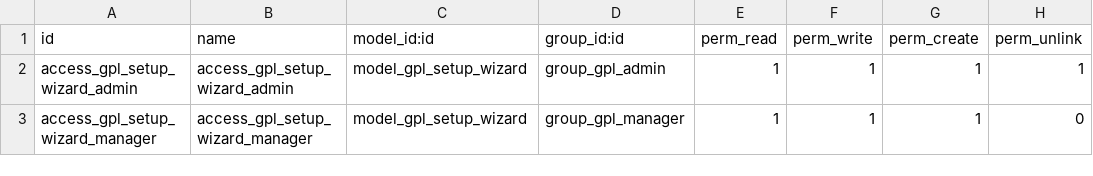
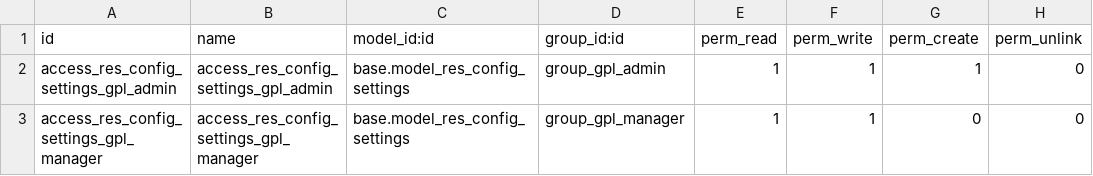
Before and after one commit to MahayaImad/cpss_gpl, a CSV file: cpss_gpl_base/security/ir.model.access.csv, drawn as a sheet.

Commit message:
cpss_gpl_base sans wizard

```diff
--- a/cpss_gpl_base/security/ir.model.access.csv
+++ b/cpss_gpl_base/security/ir.model.access.csv
@@ -1,3 +1,3 @@
 id,name,model_id:id,group_id:id,perm_read,perm_write,perm_create,perm_unlink
-access_gpl_setup_wizard_admin,access_gpl_setup_wizard_admin,model_gpl_setup_wizard,group_gpl_admin,1,1,1,1
-access_gpl_setup_wizard_manager,access_gpl_setup_wizard_manager,model_gpl_setup_wizard,group_gpl_manager,1,1,1,0
+access_res_config_settings_gpl_admin,access_res_config_settings_gpl_admin,base.model_res_config_settings,group_gpl_admin,1,1,1,0
+access_res_config_settings_gpl_manager,access_res_config_settings_gpl_manager,base.model_res_config_settings,group_gpl_manager,1,1,0,0
```
Also changed, not shown: 9 other files.
